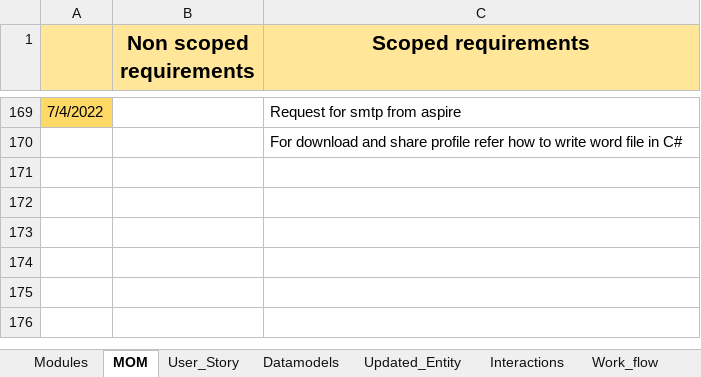
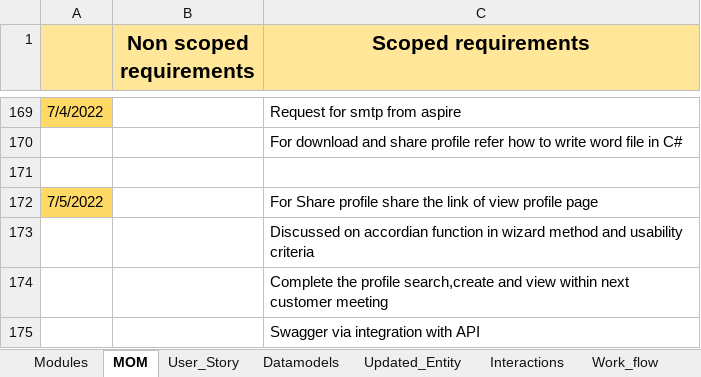
Before and after one commit to AspireTeamGenesis/Profile_Management, an Excel workbook: Requirements/User story_Team genesis.xlsx, sheet MOM, drawn as a sheet; only a part is shown, gaps mark what is left out; values as stored, in another font and other column widths than the file's, no borders; the diff names each change by its address in the sheet, - before the commit and + after, or states it on an @@ line.

Commit message:
MOM updated

```diff
--- a/Requirements/User story_Team genesis.xlsx (sheet MOM)
+++ b/Requirements/User story_Team genesis.xlsx (sheet MOM)
+row 171: (empty)
+row 172: 7/5/2022 |  | For Share profile share the link of view profile page
+row 173:  |  | Discussed on accordian function in wizard method and usability criteria
+row 174:  |  | Complete the profile search,create and view within next customer meeting
+row 175:  |  | Swagger via integration with API
```
